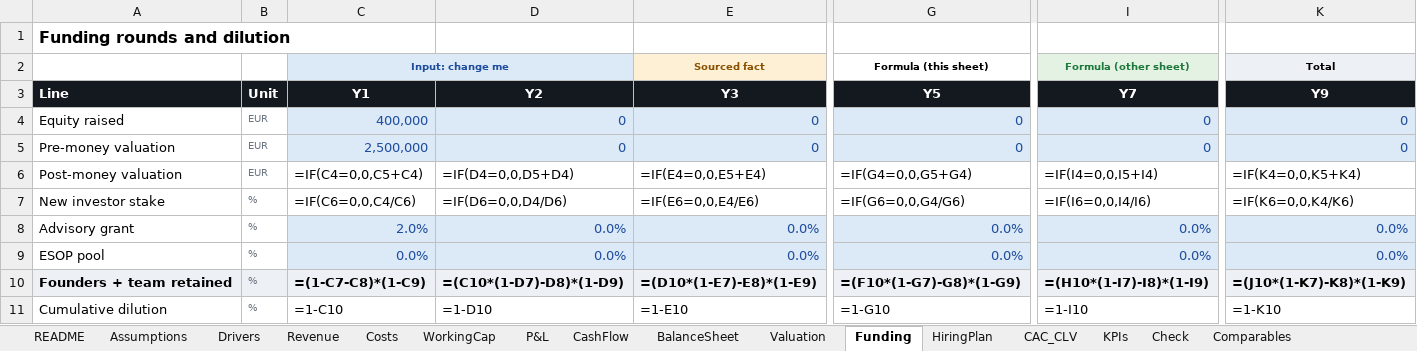
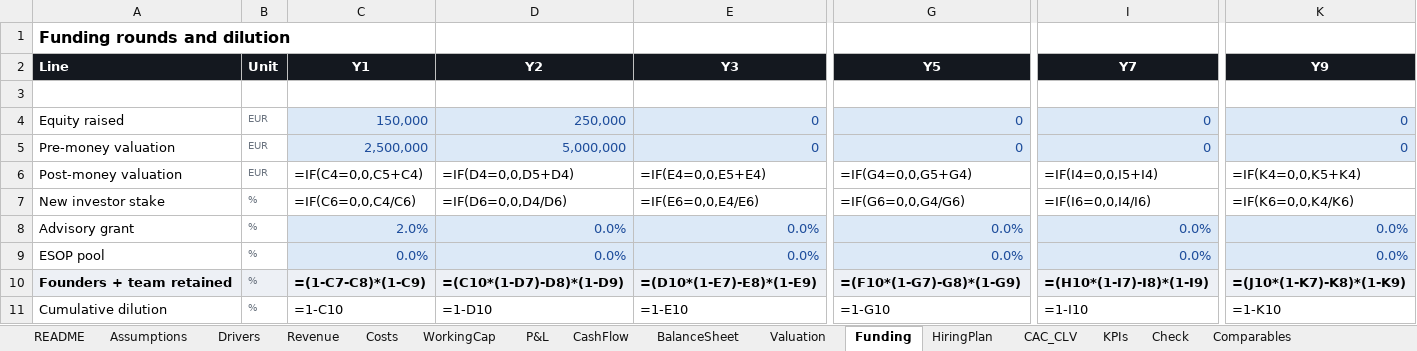
Before and after one commit to jadzoghaib/stride, an Excel workbook: business-plan/Stride_Financial_Model.xlsx, sheet Funding, drawn as a sheet; only a part is shown, gaps mark what is left out; values as stored, in another font and other column widths than the file's, no borders; formulas without a stored value are shown as written; removed rows and columns are numbered as before the commit, all else as after; rows hold the shown columns only; the diff names each change by its address in the sheet, - before the commit and + after, or states it on an @@ line.

```diff
--- a/business-plan/Stride_Financial_Model.xlsx (sheet Funding)
+++ b/business-plan/Stride_Financial_Model.xlsx (sheet Funding)
-row 2:  |  | Input: change me |  | Sourced fact | Formula (this sheet) | Formula (other sheet) | Total
+row 3: (empty)
-C4 (Y1): 400,000
+C4 (Y1): 150,000
-D4 (Y2): 0
+D4 (Y2): 250,000
-D5 (Y2): 0
+D5 (Y2): 5,000,000
```
Also changed, not shown: sheet Check, sheet CashFlow, sheet KPIs, sheet HiringPlan, sheet Costs, sheet Revenue, 7 more sheets, 13 other files.
